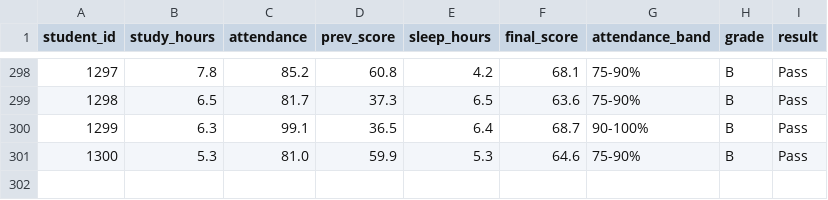
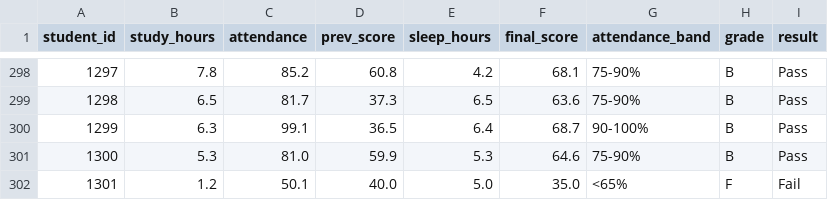
Before and after one commit to rajsinghrajawat154-design/student-performance-analyzer, a CSV file: output/cleaned_students.csv, drawn as a sheet; only a part is shown, gaps mark what is left out; the diff names each change by its address in the sheet, - before the commit and + after, or states it on an @@ line.

Commit message:
Add new student record with ID 1301

```diff
--- a/output/cleaned_students.csv
+++ b/output/cleaned_students.csv
+row 302: 1301 | 1.2 | 50.1 | 40.0 | 5.0 | 35.0 | <65% | F | Fail
```
